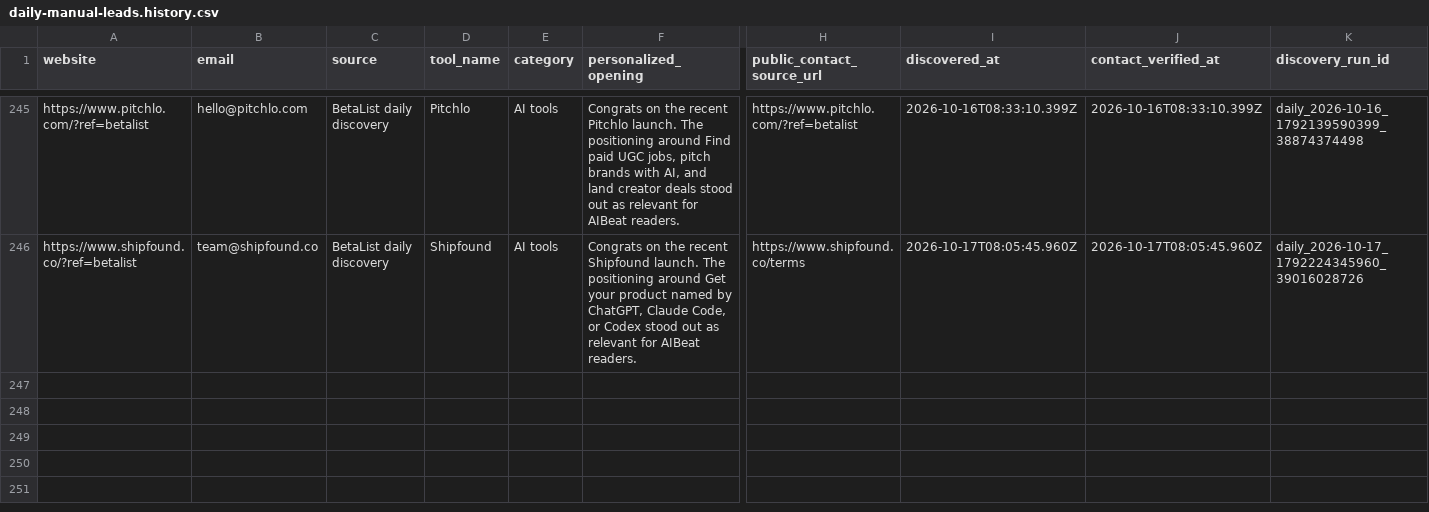
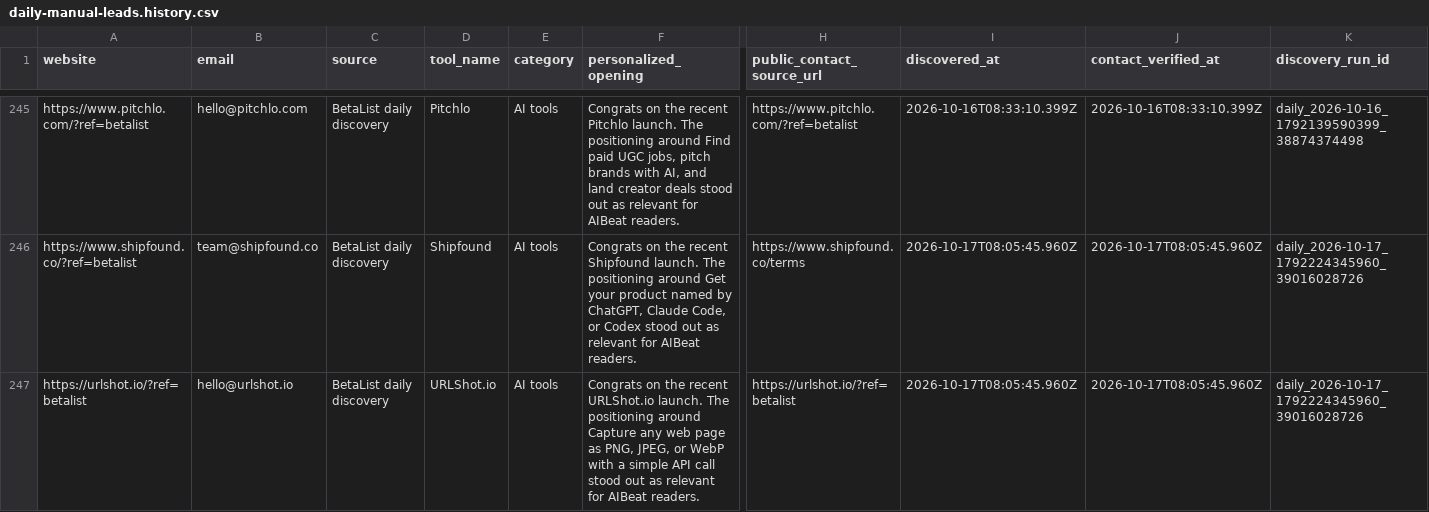
Before and after one commit to Elementexperts/aibeat, a CSV file: data/outreach/daily-manual-leads.history.csv, drawn as a sheet; only a part is shown, gaps mark what is left out; rows hold the shown columns only; the diff names each change by its address in the sheet, - before the commit and + after, or states it on an @@ line.

```diff
--- a/data/outreach/daily-manual-leads.history.csv
+++ b/data/outreach/daily-manual-leads.history.csv
+row 247: https://urlshot.io/?ref=betalist | hello@urlshot.io | BetaList daily discovery | URLShot.io | AI tools | Congrats on the recent URLShot.io launch. The positioning around Capture any web page as PNG, JPEG, or WebP with a simple API call stood out as relevant for AIBeat readers. | https://urlshot.io/?ref=betalist | 2026-10-17T08:05:45.960Z | 2026-10-17T08:05:45.960Z | daily_2026-10-17_1792224345960_39016028726
```
Also changed, not shown: data/outreach/daily-manual-leads.csv, 1 other file.
